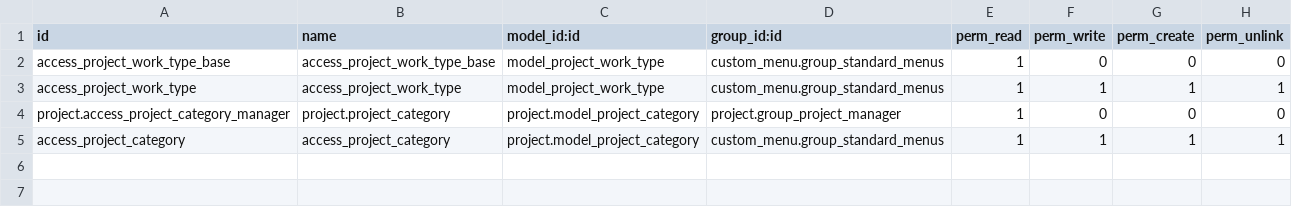
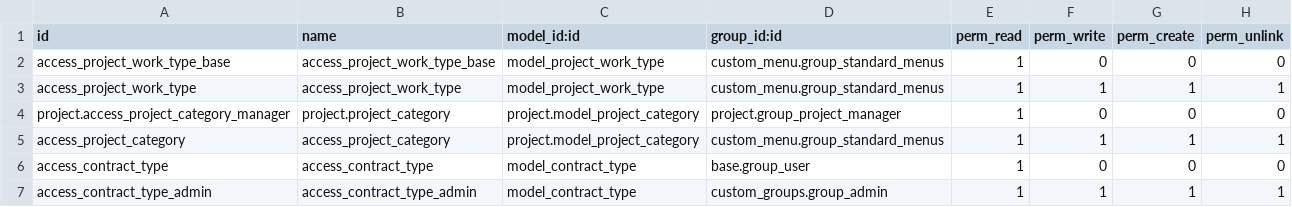
Before and after one commit to AIRASCG/CMNT_00033_2015_COOP_IV, a CSV file: project-addons/custom_project/security/ir.model.access.csv, drawn as a sheet.

Commit message:
[IMP]custom_project: Mejoras varias.
Tipos de tarea por area.
Revisor por defecto se asigna en usuario.
Añadido tipo de contrato en usuario.
Añadido check ausencia en tareas.
Añadidos campos para calcular total trabajado/total ausencia/ diferencia trabajado - jornada.

```diff
--- a/project-addons/custom_project/security/ir.model.access.csv
+++ b/project-addons/custom_project/security/ir.model.access.csv
@@ -5 +5,3 @@ project.access_project_category_manager,project.project_category,project.model_p
 access_project_category,access_project_category,project.model_project_category,custom_menu.group_standard_menus,1,1,1,1
+access_contract_type,access_contract_type,model_contract_type,base.group_user,1,0,0,0
+access_contract_type_admin,access_contract_type_admin,model_contract_type,custom_groups.group_admin,1,1,1,1
```
Also changed, not shown: 7 other files.
